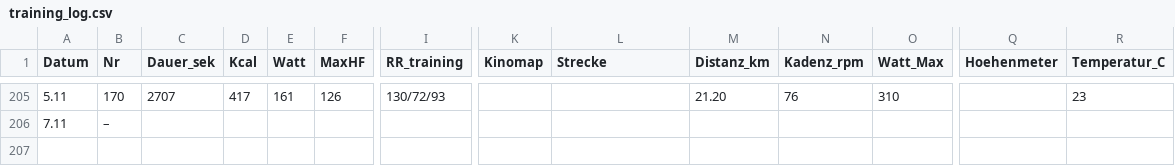
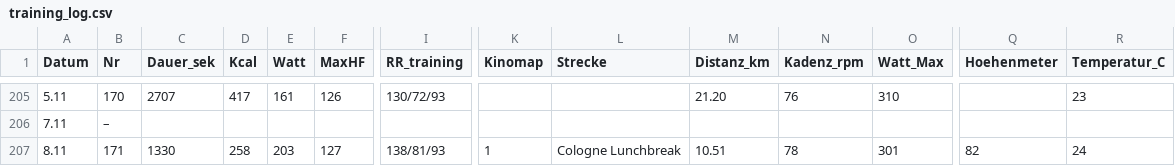
Before and after one commit to HelmutQualtinger/training, a CSV file: training_log.csv, drawn as a sheet; only a part is shown, gaps mark what is left out; rows hold the shown columns only; the diff names each change by its address in the sheet, - before the commit and + after, or states it on an @@ line.

```diff
--- a/training_log.csv
+++ b/training_log.csv
+row 207: 8.11 | 171 | 1330 | 258 | 203 | 127 | 138/81/93 | 1 | Cologne Lunchbreak | 10.51 | 78 | 301 | 82 | 24
```
Also changed, not shown: 1 other file.
